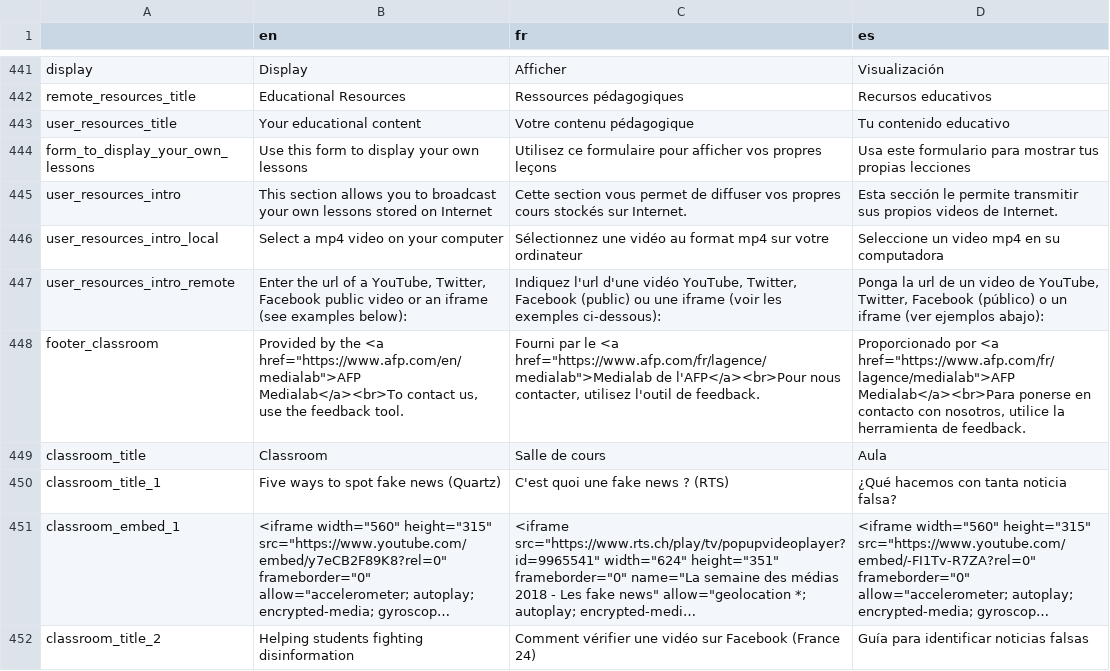
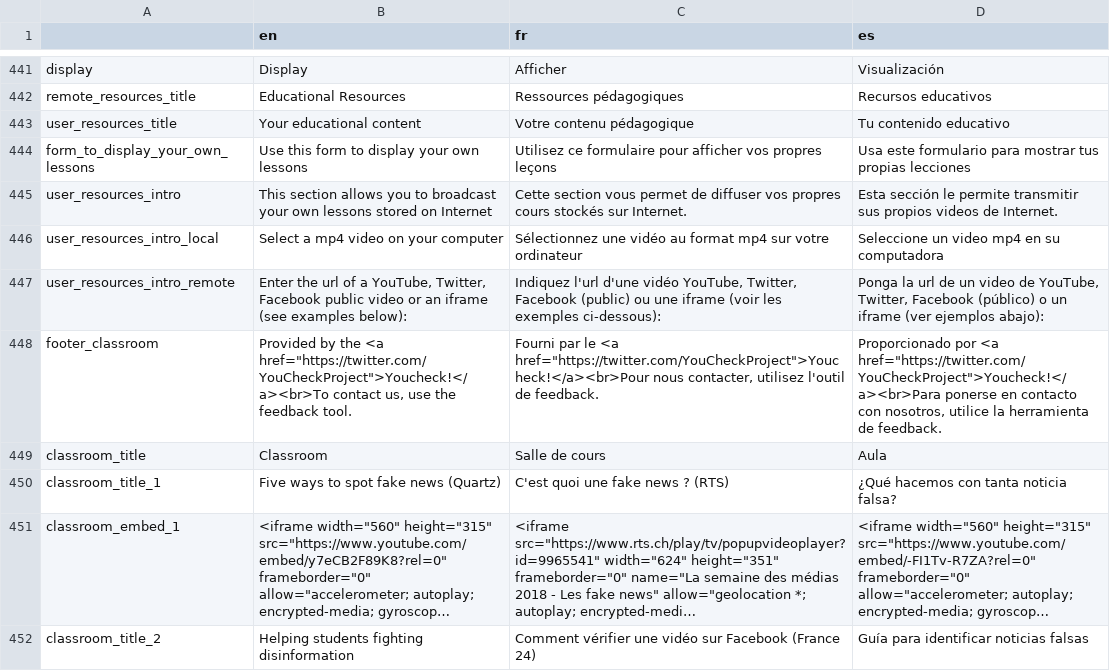
Before and after one commit to AFP-Medialab/invid-verification-plugin, a TSV file: InVIDTraductions.tsv, drawn as a sheet; only a part is shown, gaps mark what is left out; long unchanged cells end in ….

Commit message:
added Youcheck logo and footer in Classroom

```diff
--- a/InVIDTraductions.tsv
+++ b/InVIDTraductions.tsv
@@ -447,3 +447,3 @@ user_resources_intro_local	Select a mp4 video on your computer	Sélectionnez une
 user_resources_intro_remote	Enter the url of a YouTube, Twitter, Facebook public video or an iframe (see examples below):	Indiquez l'url d'une vidéo YouTube, Twitter, Facebook (public) ou une iframe (voir les exemples ci-dessous):	Ponga la url de un video de YouTube, Twitter, Facebook (público) o un iframe (ver ejemplos abajo):
-footer_classroom	Provided by the <a href="https://www.afp.com/en/medialab">AFP Medialab</a><br>To contact us, use the feedback tool.	Fourni par le <a href="https://www.afp.com/fr/lagence/medialab">Medialab de l'AFP</a><br>Pour nous contacter, utilisez l'outil de feedback.	Proporcionado por <a href="https://www.afp.com/fr/lagence/medialab">AFP Medialab</a><br>Para ponerse en contacto con nosotros, utilice la herramienta de feedback.
+footer_classroom	Provided by the <a href="https://twitter.com/YouCheckProject">Youcheck!</a><br>To contact us, use the feedback tool.	Fourni par le <a href="https://twitter.com/YouCheckProject">Youcheck!</a><br>Pour nous contacter, utilisez l'outil de feedback.	Proporcionado por <a href="https://twitter.com/YouCheckProject">Youcheck!</a><br>Para ponerse en contacto con nosotros, utilice la herramienta de feedback.
 classroom_title	Classroom	Salle de cours	Aula
```
Also changed, not shown: 3 other files.
